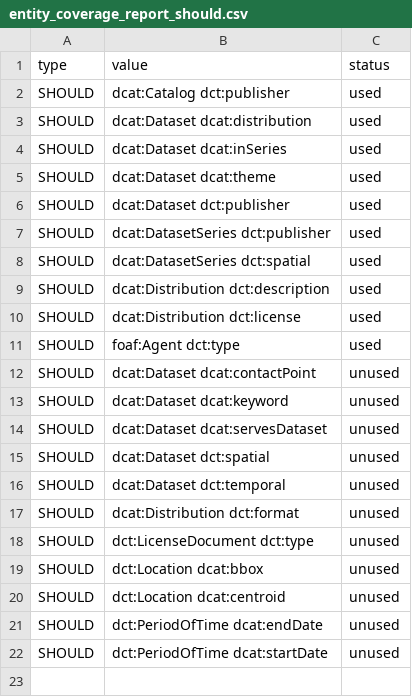
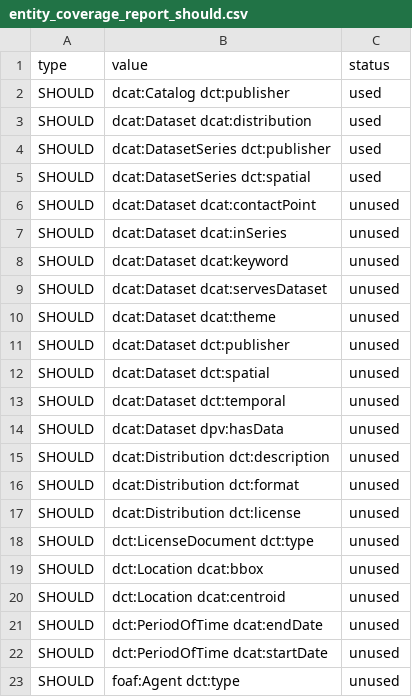
Before and after one commit to denisbereng/dcat-ap-lu, a CSV file: reports/entity_coverage_report_should.csv, drawn as a sheet.

```diff
--- a/reports/entity_coverage_report_should.csv
+++ b/reports/entity_coverage_report_should.csv
@@ -3,16 +3,16 @@ SHOULD,dcat:Catalog dct:publisher,used
 SHOULD,dcat:Dataset dcat:distribution,used
-SHOULD,dcat:Dataset dcat:inSeries,used
-SHOULD,dcat:Dataset dcat:theme,used
-SHOULD,dcat:Dataset dct:publisher,used
 SHOULD,dcat:DatasetSeries dct:publisher,used
 SHOULD,dcat:DatasetSeries dct:spatial,used
-SHOULD,dcat:Distribution dct:description,used
-SHOULD,dcat:Distribution dct:license,used
-SHOULD,foaf:Agent dct:type,used
 SHOULD,dcat:Dataset dcat:contactPoint,unused
+SHOULD,dcat:Dataset dcat:inSeries,unused
 SHOULD,dcat:Dataset dcat:keyword,unused
 SHOULD,dcat:Dataset dcat:servesDataset,unused
+SHOULD,dcat:Dataset dcat:theme,unused
+SHOULD,dcat:Dataset dct:publisher,unused
 SHOULD,dcat:Dataset dct:spatial,unused
 SHOULD,dcat:Dataset dct:temporal,unused
+SHOULD,dcat:Dataset dpv:hasData,unused
+SHOULD,dcat:Distribution dct:description,unused
 SHOULD,dcat:Distribution dct:format,unused
+SHOULD,dcat:Distribution dct:license,unused
 SHOULD,dct:LicenseDocument dct:type,unused
@@ -22 +22,2 @@ SHOULD,dct:PeriodOfTime dcat:endDate,unused
 SHOULD,dct:PeriodOfTime dcat:startDate,unused
+SHOULD,foaf:Agent dct:type,unused
```
Also changed, not shown: reports/data_entities_must.csv, reports/entity_coverage_report_could.csv, 24 other files.
